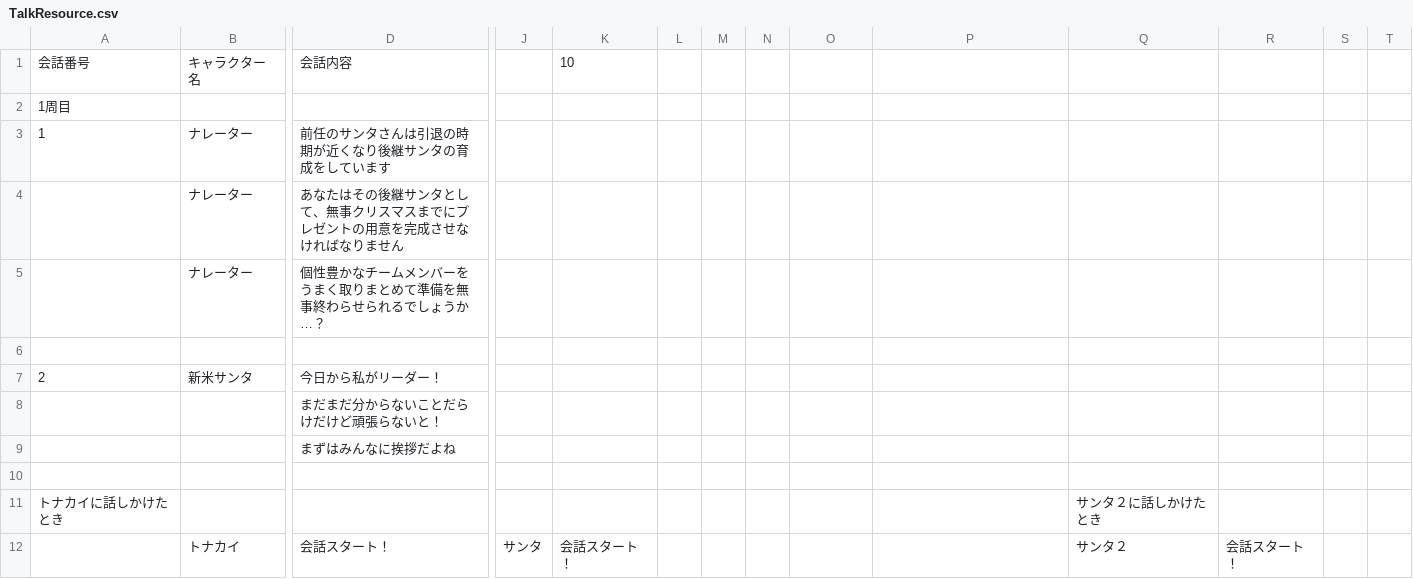
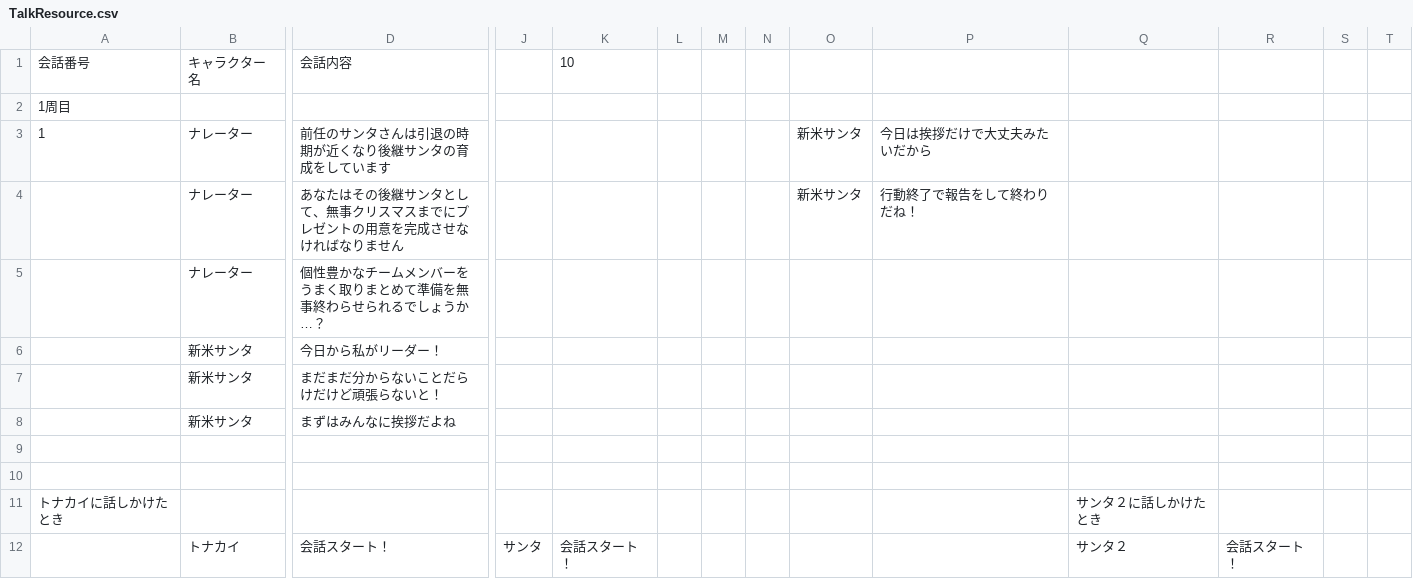
Before and after one commit to Yuto-Okunushi/GuraduationRS, a CSV file: Assets/Resources/TalkResource.csv, drawn as a sheet; only a part is shown, gaps mark what is left out; removed rows and columns are numbered as before the commit, all else as after; rows hold the shown columns only; the diff names each change by its address in the sheet, - before the commit and + after, or states it on an @@ line.

```diff
--- a/Assets/Resources/TalkResource.csv
+++ b/Assets/Resources/TalkResource.csv
-O3:O4: (empty)
+O3:O4: 新米サンタ
-P3: (empty)
+P3: 今日は挨拶だけで大丈夫みたいだから
-P4: (empty)
+P4: 行動終了で報告をして終わりだね！
+row 6:  | 新米サンタ | 今日から私がリーダー！
+row 7:  | 新米サンタ | まだまだ分からないことだらけだけど頑張らないと！
+row 8:  | 新米サンタ | まずはみんなに挨拶だよね
-row 7: 2 | 新米サンタ | 今日から私がリーダー！
-row 8:  |  | まだまだ分からないことだらけだけど頑張らないと！
-row 9:  |  | まずはみんなに挨拶だよね
```
Also changed, not shown: 9 other files.
